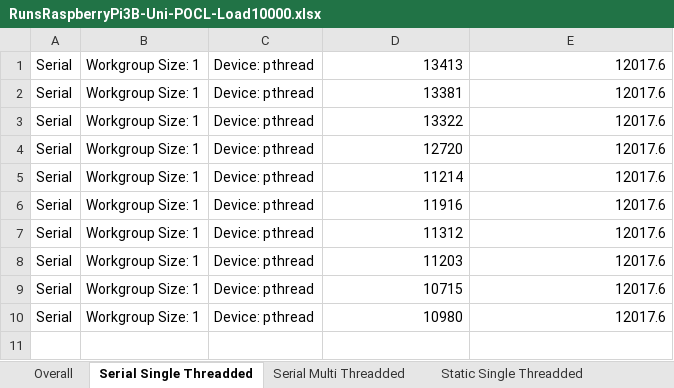
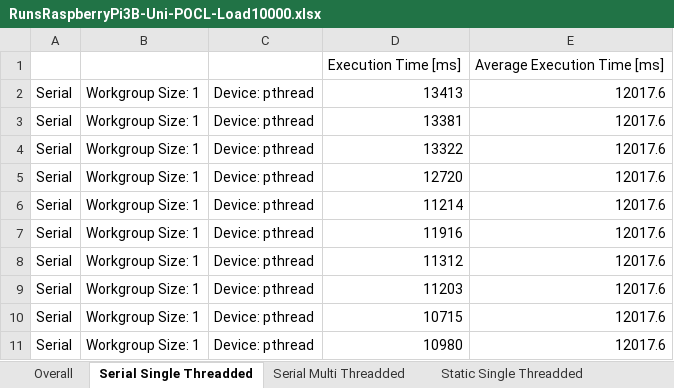
Before and after one commit to TheMHMoritz3/OpenCLScheduler, an Excel workbook: data/Results/RunsRaspberryPi3B-Uni-POCL-Load10000.xlsx, sheet Serial Single Threadded, drawn as a sheet; values as stored, in another font and other column widths than the file's, no borders; charts and pictures not drawn; the diff names each change by its address in the sheet, - before the commit and + after, or states it on an @@ line.

```diff
--- a/data/Results/RunsRaspberryPi3B-Uni-POCL-Load10000.xlsx (sheet Serial Single Threadded)
+++ b/data/Results/RunsRaspberryPi3B-Uni-POCL-Load10000.xlsx (sheet Serial Single Threadded)
+row 1:  |  |  | Execution Time [ms] | Average Execution Time [ms]
```
Also changed, not shown: sheet Overall, charts or pictures, data/Results/RunsRaspberryPi3B-Uni-VC4CL-Load10000.xlsx, 27 other files.
